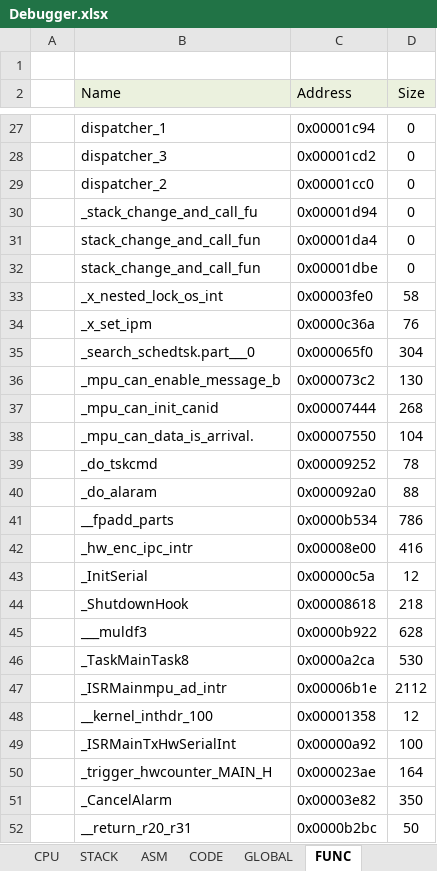
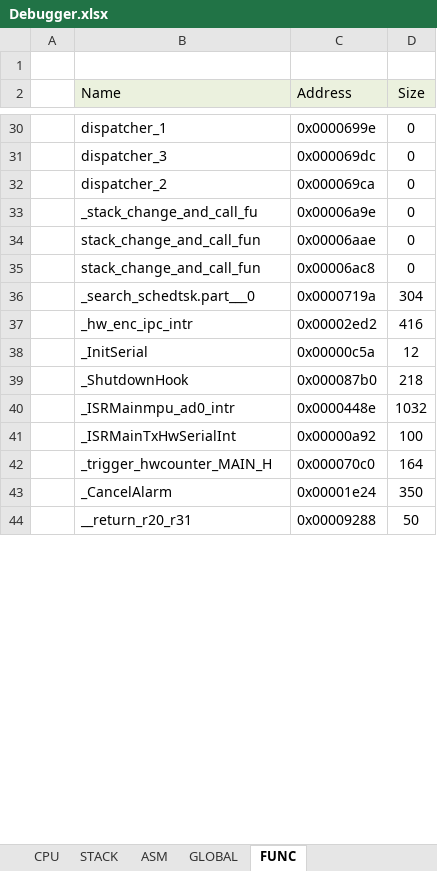
Before and after one commit to y-philly/V850ES-FK3-EmuEnv, an Excel workbook: trunk/build/gui_debugger/Debugger.xlsx, sheet FUNC, drawn as a sheet; only a part is shown, gaps mark what is left out; values as stored, in another font and other column widths than the file's, no borders; removed rows and columns are numbered as before the commit, all else as after; the diff covers the shown part only; the diff names each change by its address in the sheet, - before the commit and + after, or states it on an @@ line.

```diff
--- a/trunk/build/gui_debugger/Debugger.xlsx (sheet FUNC)
+++ b/trunk/build/gui_debugger/Debugger.xlsx (sheet FUNC)
-sheet tab: CODE
-C30 (Address): 0x00001c94
+C30 (Address): 0x0000699e
-C31 (Address): 0x00001cd2
+C31 (Address): 0x000069dc
-C32 (Address): 0x00001cc0
+C32 (Address): 0x000069ca
-C33 (Address): 0x00001d94
+C33 (Address): 0x00006a9e
-C34 (Address): 0x00001da4
+C34 (Address): 0x00006aae
-C35 (Address): 0x00001dbe
+C35 (Address): 0x00006ac8
-row 33:  | _x_nested_lock_os_int | 0x00003fe0 | 58
-row 34:  | _x_set_ipm | 0x0000c36a | 76
-C36 (Address): 0x000065f0
+C36 (Address): 0x0000719a
-row 36:  | _mpu_can_enable_message_b | 0x000073c2 | 130
-row 37:  | _mpu_can_init_canid | 0x00007444 | 268
-row 38:  | _mpu_can_data_is_arrival. | 0x00007550 | 104
-row 39:  | _do_tskcmd | 0x00009252 | 78
-row 40:  | _do_alaram | 0x000092a0 | 88
-row 41:  | __fpadd_parts | 0x0000b534 | 786
-C37 (Address): 0x00008e00
+C37 (Address): 0x00002ed2
-C39 (Address): 0x00008618
+C39 (Address): 0x000087b0
-row 45:  | ___muldf3 | 0x0000b922 | 628
-row 46:  | _TaskMainTask8 | 0x0000a2ca | 530
-row 47:  | _ISRMainmpu_ad_intr | 0x00006b1e | 2112
-row 48:  | __kernel_inthdr_100 | 0x00001358 | 12
+row 40:  | _ISRMainmpu_ad0_intr | 0x0000448e | 1032
-C42 (Address): 0x000023ae
+C42 (Address): 0x000070c0
-C43 (Address): 0x00003e82
+C43 (Address): 0x00001e24
-C44 (Address): 0x0000b2bc
+C44 (Address): 0x00009288
```
Also changed, not shown: 24 added rows, 67 removed rows and 197 edited cells elsewhere in this sheet, sheet ASM, sheet GLOBAL, 6 other files.
